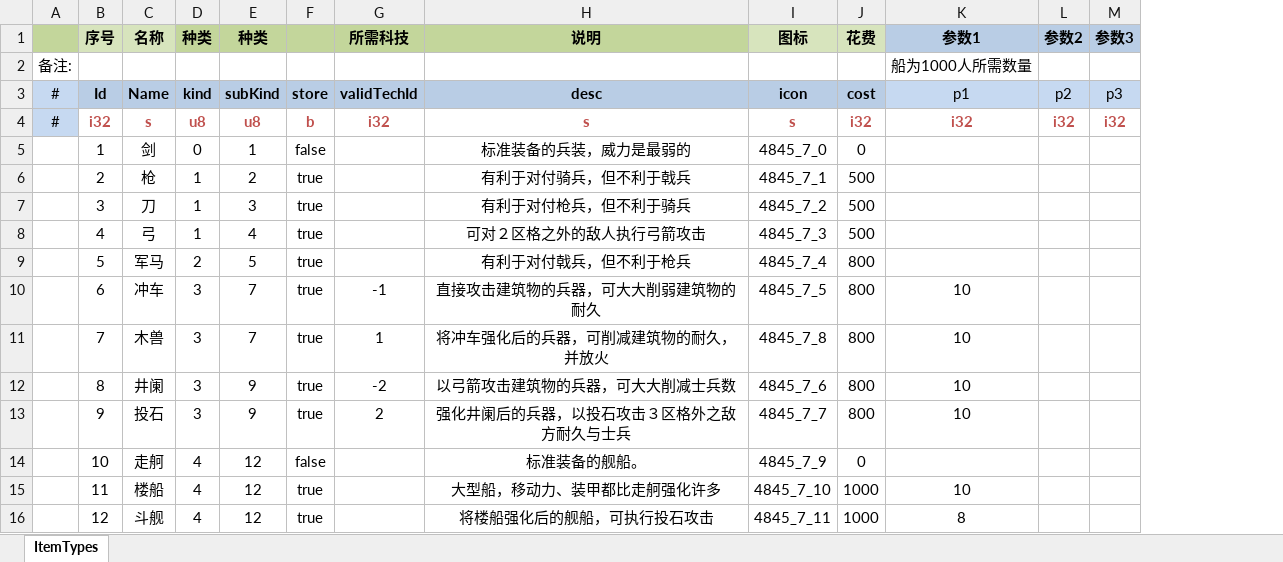
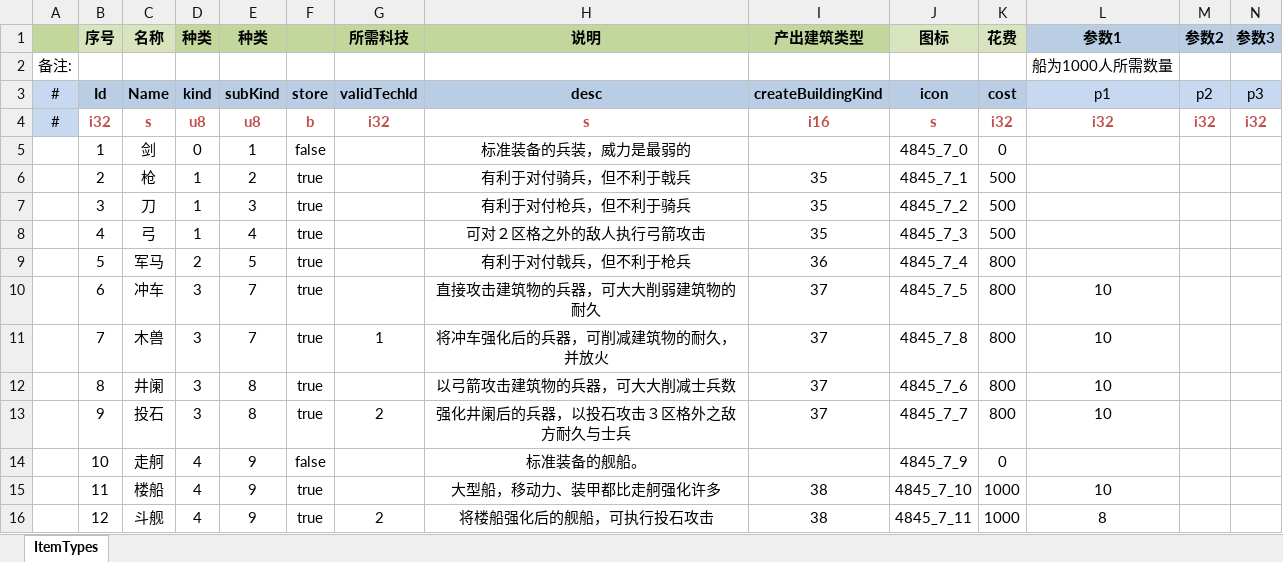
Before and after one commit to JoeLongma/sango_infinity, an Excel workbook: Data/Export/Common/ItemType_道具类型.xlsx, sheet ItemTypes, drawn as a sheet; values as stored, in another font and other column widths than the file's, no borders; the diff names each change by its address in the sheet, - before the commit and + after, or states it on an @@ line.

```diff
--- a/Data/Export/Common/ItemType_道具类型.xlsx (sheet ItemTypes)
+++ b/Data/Export/Common/ItemType_道具类型.xlsx (sheet ItemTypes)
+column I (产出建筑类型), rows 3-16: createBuildingKind | i16 |  | 35 | 35 | 35 | 36 | 37 | 37 | 37 | 37 |  | 38 | 38
-G10 (所需科技): -1
+G10 (所需科技): (empty)
-E12:E13 (种类): 9
+E12:E13 (种类): 8
-G12 (所需科技): -2
+G12 (所需科技): (empty)
-E14:E16 (种类): 12
+E14:E16 (种类): 9
-G16 (所需科技): (empty)
+G16 (所需科技): 2
```
Also changed, not shown: Data/Export/Common/BuildingType_建筑类型.xlsx, 13 other files.
